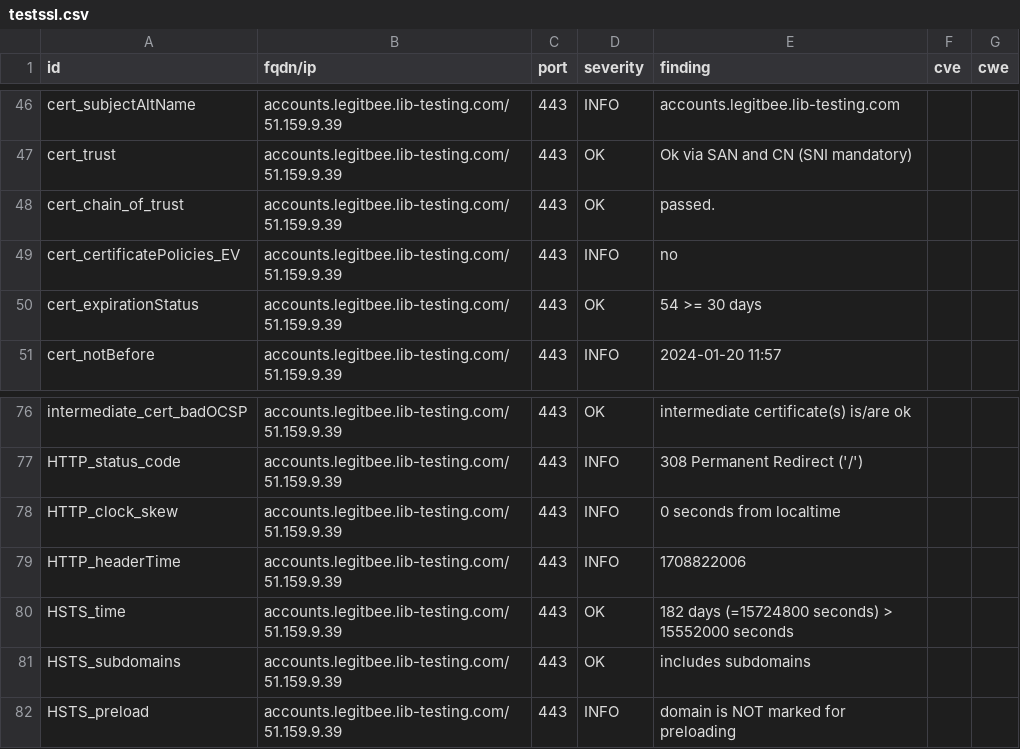
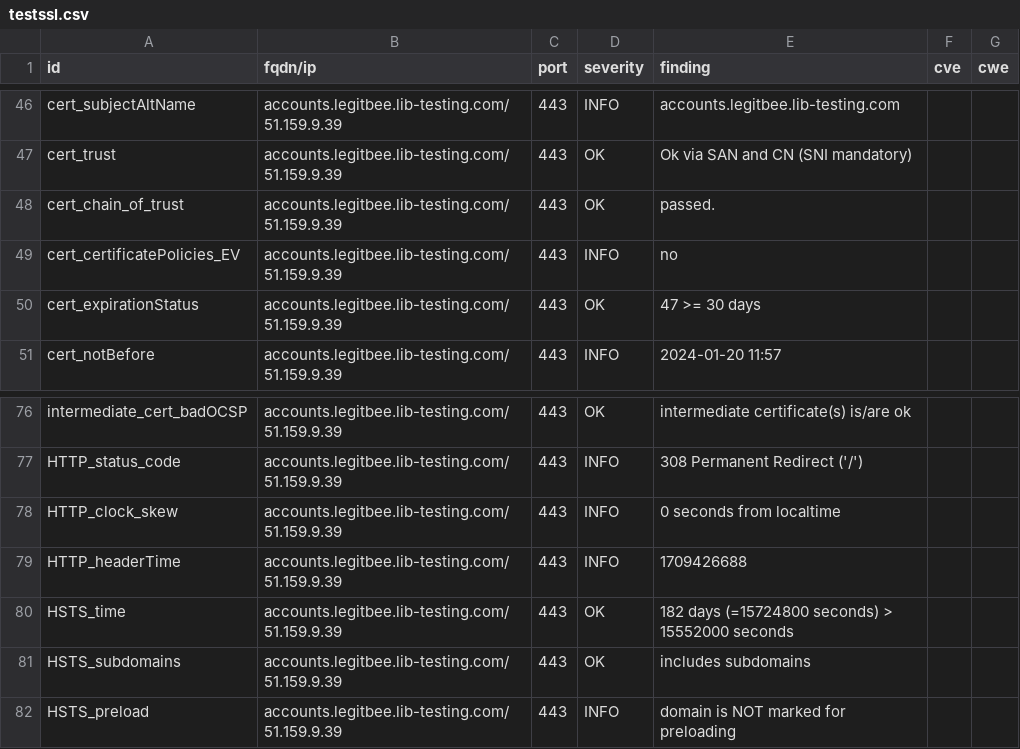
Before and after one commit to Khaled-Abdalbaki/dashlors-mirror, a CSV file: results/aHR0cHM6Ly9hY2NvdW50cy5sZWdpdGJlZS5saWItdGVzdGluZy5jb20vbG9naW4=/testssl.csv, drawn as a sheet; only a part is shown, gaps mark what is left out.

```diff
--- a/results/aHR0cHM6Ly9hY2NvdW50cy5sZWdpdGJlZS5saWItdGVzdGluZy5jb20vbG9naW4=/testssl.csv
+++ b/results/aHR0cHM6Ly9hY2NvdW50cy5sZWdpdGJlZS5saWItdGVzdGluZy5jb20vbG9naW4=/testssl.csv
@@ -49,3 +49,3 @@
 "cert_certificatePolicies_EV","accounts.legitbee.lib-testing.com/51.159.9.39","443","INFO","no","",""
-"cert_expirationStatus","accounts.legitbee.lib-testing.com/51.159.9.39","443","OK","54 >= 30 days","",""
+"cert_expirationStatus","accounts.legitbee.lib-testing.com/51.159.9.39","443","OK","47 >= 30 days","",""
 "cert_notBefore","accounts.legitbee.lib-testing.com/51.159.9.39","443","INFO","2024-01-20 11:57","",""
@@ -78,3 +78,3 @@
 "HTTP_clock_skew","accounts.legitbee.lib-testing.com/51.159.9.39","443","INFO","0 seconds from localtime","",""
-"HTTP_headerTime","accounts.legitbee.lib-testing.com/51.159.9.39","443","INFO","1708822006","",""
+"HTTP_headerTime","accounts.legitbee.lib-testing.com/51.159.9.39","443","INFO","1709426688","",""
 "HSTS_time","accounts.legitbee.lib-testing.com/51.159.9.39","443","OK","182 days (=15724800 seconds) > 15552000 seconds","",""
```
Also changed, not shown: 10 other files.
